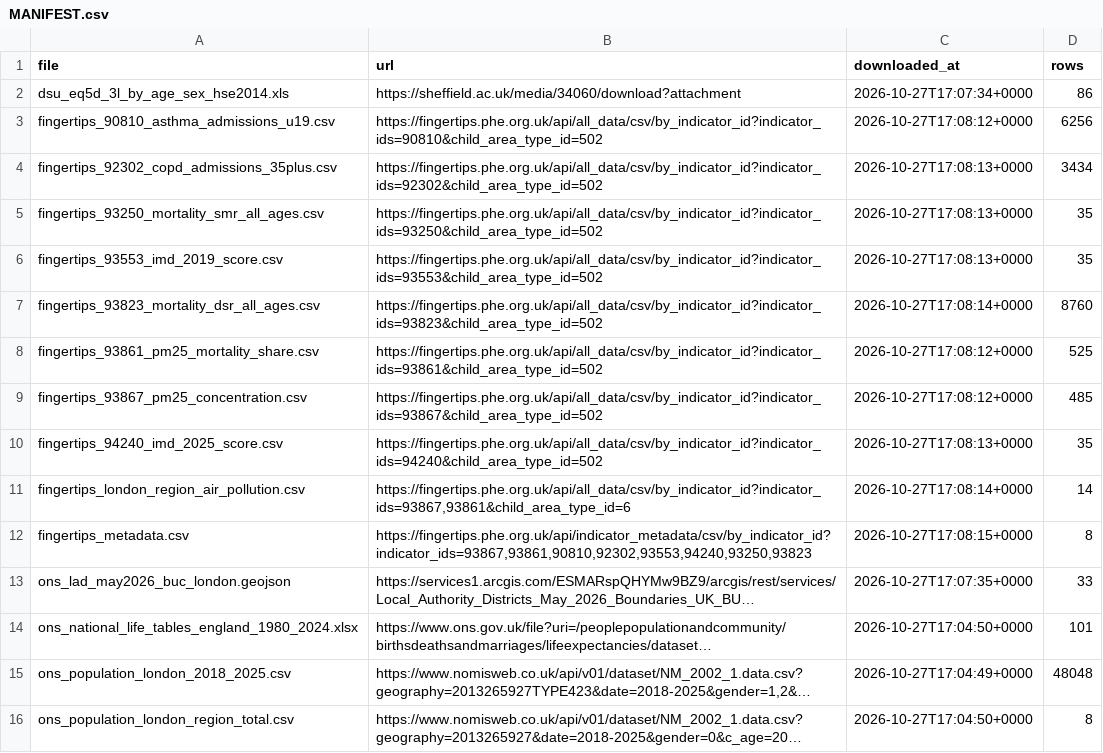
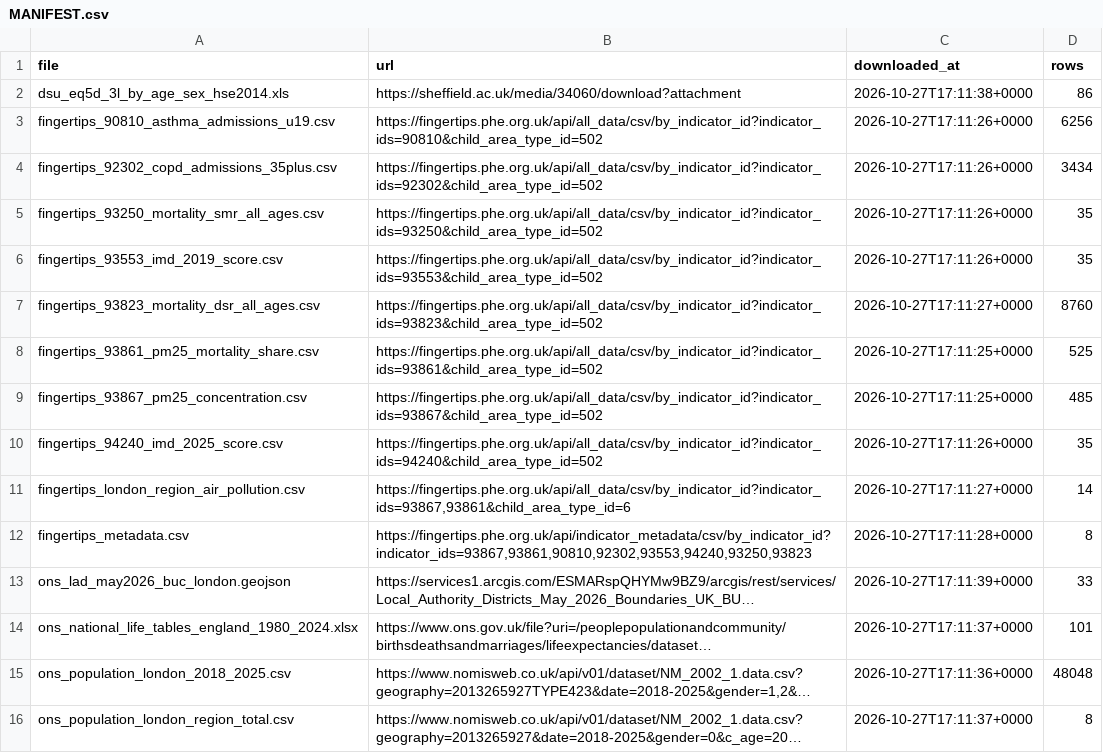
Before and after one commit to LKOTA97/london-air-health, a CSV file: data/raw/MANIFEST.csv, drawn as a sheet; long unchanged cells end in …; the diff names each change by its address in the sheet, - before the commit and + after, or states it on an @@ line.

```diff
--- a/data/raw/MANIFEST.csv
+++ b/data/raw/MANIFEST.csv
-C2 (downloaded_at): 2026-10-27T17:07:34+0000
+C2 (downloaded_at): 2026-10-27T17:11:38+0000
-C3 (downloaded_at): 2026-10-27T17:08:12+0000
+C3 (downloaded_at): 2026-10-27T17:11:26+0000
-C4:C6 (downloaded_at): 2026-10-27T17:08:13+0000
+C4:C6 (downloaded_at): 2026-10-27T17:11:26+0000
-C7 (downloaded_at): 2026-10-27T17:08:14+0000
+C7 (downloaded_at): 2026-10-27T17:11:27+0000
-C8:C9 (downloaded_at): 2026-10-27T17:08:12+0000
+C8:C9 (downloaded_at): 2026-10-27T17:11:25+0000
-C10 (downloaded_at): 2026-10-27T17:08:13+0000
+C10 (downloaded_at): 2026-10-27T17:11:26+0000
-C11 (downloaded_at): 2026-10-27T17:08:14+0000
+C11 (downloaded_at): 2026-10-27T17:11:27+0000
-C12 (downloaded_at): 2026-10-27T17:08:15+0000
+C12 (downloaded_at): 2026-10-27T17:11:28+0000
-C13 (downloaded_at): 2026-10-27T17:07:35+0000
+C13 (downloaded_at): 2026-10-27T17:11:39+0000
-C14 (downloaded_at): 2026-10-27T17:04:50+0000
+C14 (downloaded_at): 2026-10-27T17:11:37+0000
-C15 (downloaded_at): 2026-10-27T17:04:49+0000
+C15 (downloaded_at): 2026-10-27T17:11:36+0000
-C16 (downloaded_at): 2026-10-27T17:04:50+0000
+C16 (downloaded_at): 2026-10-27T17:11:37+0000
```
Also changed, not shown: 14 other files.
